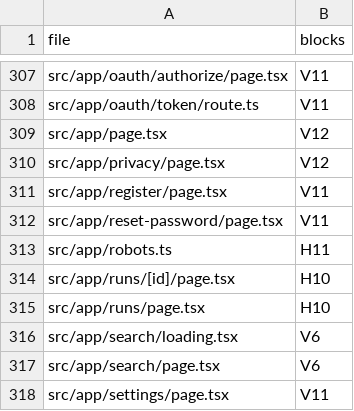
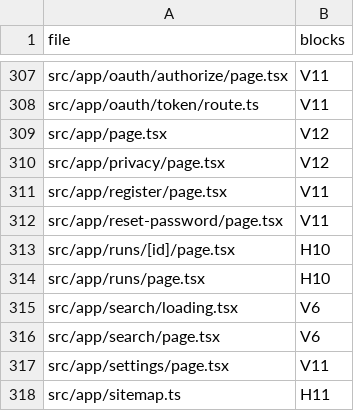
Before and after one commit to mikey-semy/setfork-app, a TSV file: docs/review/coverage.tsv, drawn as a sheet; only a part is shown, gaps mark what is left out; the shorter side is filled out with more unchanged rows; the diff names each change by its address in the sheet, - before the commit and + after, or states it on an @@ line.

```diff
--- a/docs/review/coverage.tsv
+++ b/docs/review/coverage.tsv
-row 313: src/app/robots.ts | H11
```
Also changed, not shown: 14 other files.
